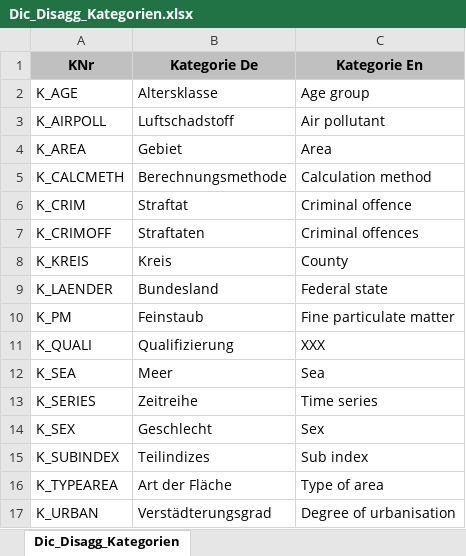
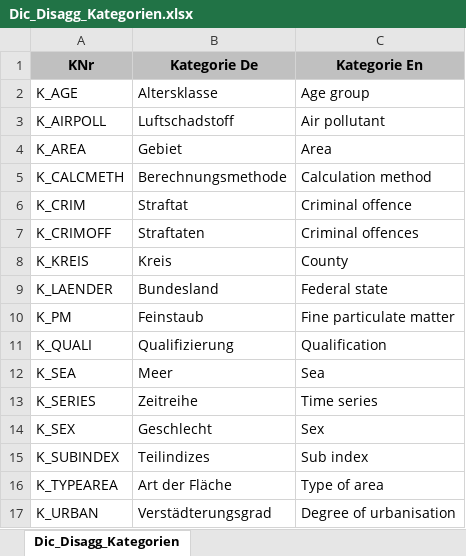
Before and after one commit to DnsUpgradeEnvironment/transfer, an Excel workbook: Dic_Disagg_Kategorien.xlsx, sheet Dic_Disagg_Kategorien, drawn as a sheet; values as stored, in another font and other column widths than the file's, no borders; the diff names each change by its address in the sheet, - before the commit and + after, or states it on an @@ line.

```diff
--- a/Dic_Disagg_Kategorien.xlsx (sheet Dic_Disagg_Kategorien)
+++ b/Dic_Disagg_Kategorien.xlsx (sheet Dic_Disagg_Kategorien)
-C11 (Kategorie En): XXX
+C11 (Kategorie En): Qualification
```
Also changed, not shown: Dic_Disagg_Ausprägungen.xlsx, Exp_meta.xlsx, 11 other files.
